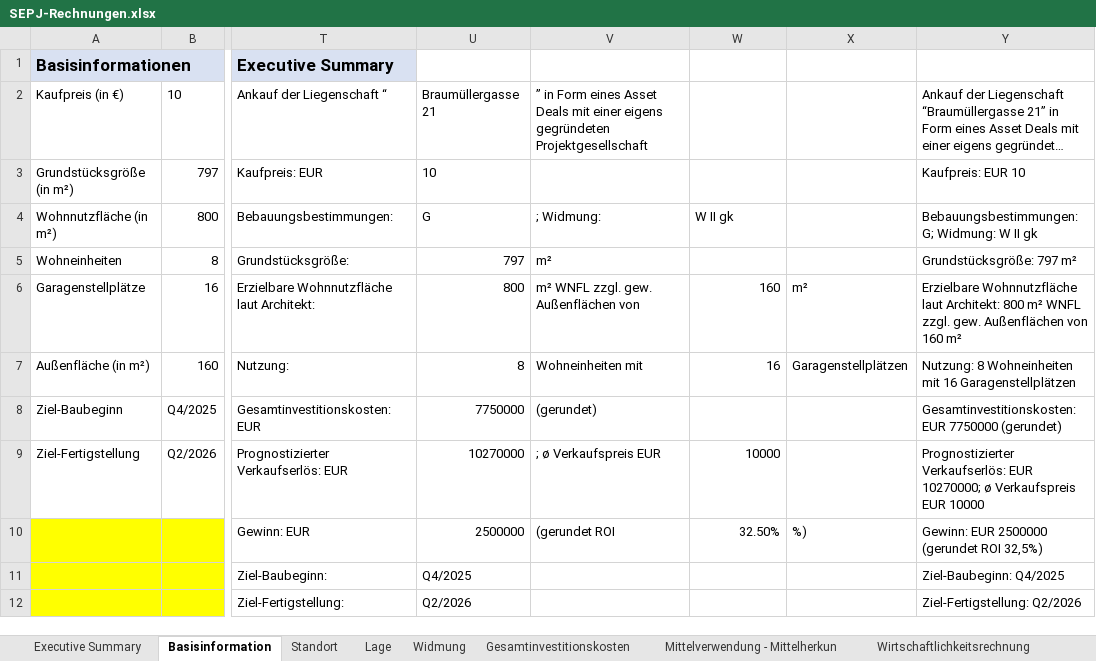
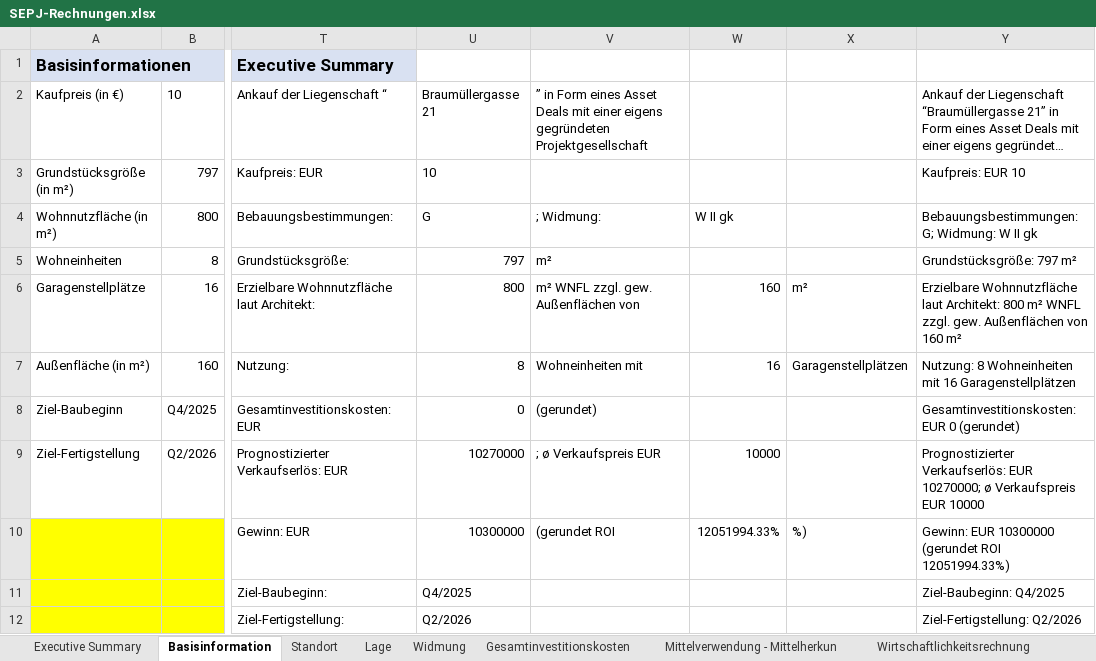
Before and after one commit to wi21b085/FinancingTool, an Excel workbook: src/main/resources/com/example/financingtool/SEPJ-Rechnungen.xlsx, sheet Basisinformation, drawn as a sheet; only a part is shown, gaps mark what is left out; long unchanged cells end in …; values as stored, in another font and other column widths than the file's, no borders; the diff names each change by its address in the sheet, - before the commit and + after, or states it on an @@ line.

```diff
--- a/src/main/resources/com/example/financingtool/SEPJ-Rechnungen.xlsx (sheet Basisinformation)
+++ b/src/main/resources/com/example/financingtool/SEPJ-Rechnungen.xlsx (sheet Basisinformation)
-U8: 7750000
+U8: 0
-Y8: Gesamtinvestitionskosten: EUR 7750000 (gerundet)
+Y8: Gesamtinvestitionskosten: EUR 0 (gerundet)
-U10: 2500000
+U10: 10300000
-W10: 32.50%
+W10: 12051994.33%
-Y10: Gewinn: EUR 2500000 (gerundet ROI 32,5%)
+Y10: Gewinn: EUR 10300000 (gerundet ROI 12051994.33%)
```
Also changed, not shown: sheet Gesamtinvestitionskosten, sheet Standort, sheet Lage, sheet Wirtschaftlichkeitsrechnung, sheet Executive Summary, 32 other files.
